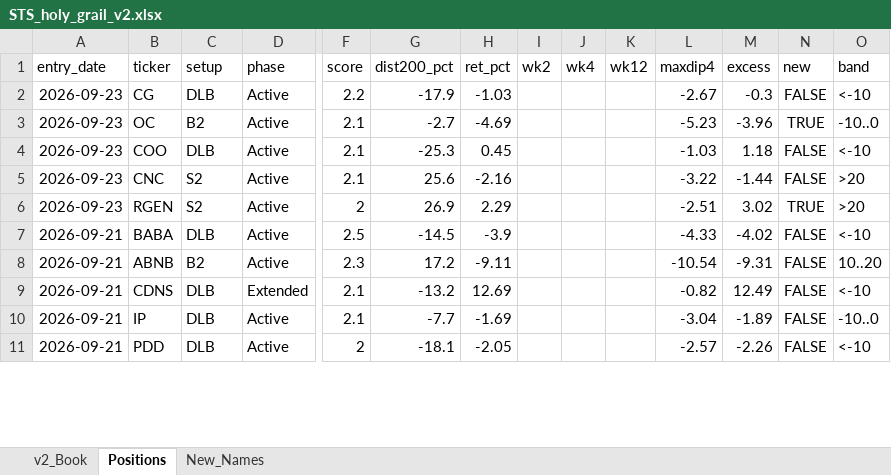
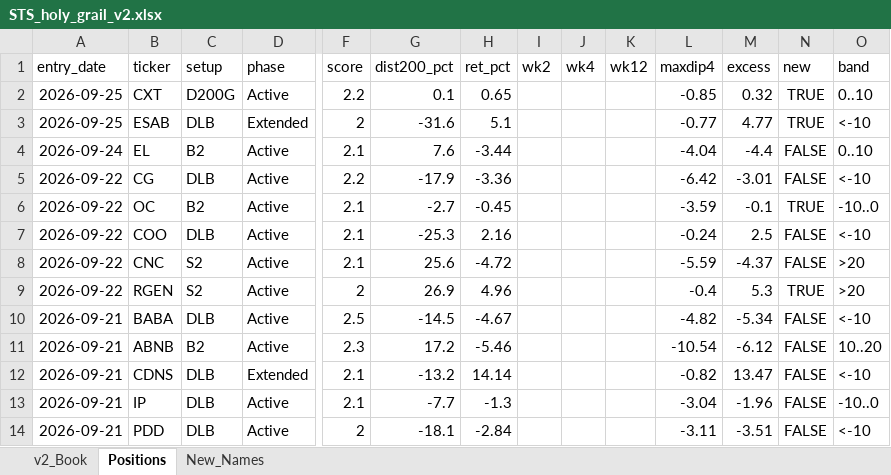
Before and after one commit to gjv-81/slowswing, an Excel workbook: STS_holy_grail_v2.xlsx, sheet Positions, drawn as a sheet; only a part is shown, gaps mark what is left out; values as stored, in another font and other column widths than the file's, no borders; addresses are those after the commit; rows hold the shown columns only; the diff covers the shown part only; the diff names each change by its address in the sheet, - before the commit and + after, or states it on an @@ line.

```diff
--- a/STS_holy_grail_v2.xlsx (sheet Positions)
+++ b/STS_holy_grail_v2.xlsx (sheet Positions)
+row 2: 2026-09-25 | CXT | D200G | Active | 2.2 | 0.1 | 0.65 |  |  |  | -0.85 | 0.32 | TRUE | 0..10
+row 3: 2026-09-25 | ESAB | DLB | Extended | 2 | -31.6 | 5.1 |  |  |  | -0.77 | 4.77 | TRUE | <-10
+row 4: 2026-09-24 | EL | B2 | Active | 2.1 | 7.6 | -3.44 |  |  |  | -4.04 | -4.4 | FALSE | 0..10
-A5:A9 (entry_date): 2026-09-23
+A5:A9 (entry_date): 2026-09-22
-H5 (ret_pct): -1.03
+H5 (ret_pct): -3.36
-L5 (maxdip4): -2.67
+L5 (maxdip4): -6.42
-M5 (excess): -0.3
+M5 (excess): -3.01
-H6 (ret_pct): -4.69
+H6 (ret_pct): -0.45
-L6 (maxdip4): -5.23
+L6 (maxdip4): -3.59
-M6 (excess): -3.96
+M6 (excess): -0.1
-H7 (ret_pct): 0.45
+H7 (ret_pct): 2.16
-L7 (maxdip4): -1.03
+L7 (maxdip4): -0.24
-M7 (excess): 1.18
+M7 (excess): 2.5
-H8 (ret_pct): -2.16
+H8 (ret_pct): -4.72
-L8 (maxdip4): -3.22
+L8 (maxdip4): -5.59
-M8 (excess): -1.44
+M8 (excess): -4.37
-H9 (ret_pct): 2.29
+H9 (ret_pct): 4.96
-L9 (maxdip4): -2.51
+L9 (maxdip4): -0.4
-M9 (excess): 3.02
+M9 (excess): 5.3
-H10 (ret_pct): -3.9
+H10 (ret_pct): -4.67
-L10 (maxdip4): -4.33
+L10 (maxdip4): -4.82
-M10 (excess): -4.02
+M10 (excess): -5.34
-H11 (ret_pct): -9.11
+H11 (ret_pct): -5.46
-M11 (excess): -9.31
+M11 (excess): -6.12
-H12 (ret_pct): 12.69
+H12 (ret_pct): 14.14
-M12 (excess): 12.49
+M12 (excess): 13.47
-H13 (ret_pct): -1.69
+H13 (ret_pct): -1.3
-M13 (excess): -1.89
+M13 (excess): -1.96
-H14 (ret_pct): -2.05
+H14 (ret_pct): -2.84
-L14 (maxdip4): -2.57
+L14 (maxdip4): -3.11
-M14 (excess): -2.26
+M14 (excess): -3.51
```
Also changed, not shown: 640 edited cells elsewhere in this sheet, sheet New_Names, sheet v2_Book, STS_holy_grail.xlsx, sts_ml_paper_tracker.xlsx, 8 other files.
